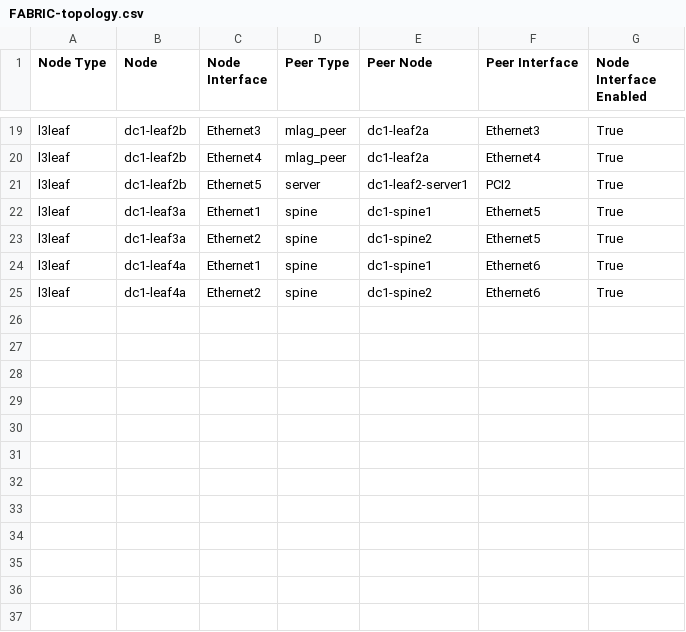
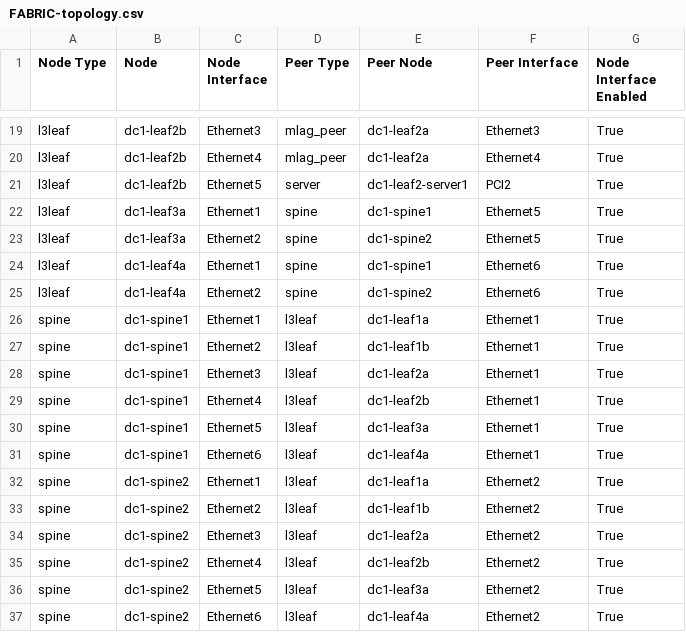
Before and after one commit to jonbov/Ansible, a CSV file: LAB_VV2B_V3_AVD/single-dc-l3ls/documentation/fabric/FABRIC-topology.csv, drawn as a sheet; only a part is shown, gaps mark what is left out; the diff names each change by its address in the sheet, - before the commit and + after, or states it on an @@ line.

```diff
--- a/LAB_VV2B_V3_AVD/single-dc-l3ls/documentation/fabric/FABRIC-topology.csv
+++ b/LAB_VV2B_V3_AVD/single-dc-l3ls/documentation/fabric/FABRIC-topology.csv
+row 26: spine | dc1-spine1 | Ethernet1 | l3leaf | dc1-leaf1a | Ethernet1 | True
+row 27: spine | dc1-spine1 | Ethernet2 | l3leaf | dc1-leaf1b | Ethernet1 | True
+row 28: spine | dc1-spine1 | Ethernet3 | l3leaf | dc1-leaf2a | Ethernet1 | True
+row 29: spine | dc1-spine1 | Ethernet4 | l3leaf | dc1-leaf2b | Ethernet1 | True
+row 30: spine | dc1-spine1 | Ethernet5 | l3leaf | dc1-leaf3a | Ethernet1 | True
+row 31: spine | dc1-spine1 | Ethernet6 | l3leaf | dc1-leaf4a | Ethernet1 | True
+row 32: spine | dc1-spine2 | Ethernet1 | l3leaf | dc1-leaf1a | Ethernet2 | True
+row 33: spine | dc1-spine2 | Ethernet2 | l3leaf | dc1-leaf1b | Ethernet2 | True
+row 34: spine | dc1-spine2 | Ethernet3 | l3leaf | dc1-leaf2a | Ethernet2 | True
+row 35: spine | dc1-spine2 | Ethernet4 | l3leaf | dc1-leaf2b | Ethernet2 | True
+row 36: spine | dc1-spine2 | Ethernet5 | l3leaf | dc1-leaf3a | Ethernet2 | True
+row 37: spine | dc1-spine2 | Ethernet6 | l3leaf | dc1-leaf4a | Ethernet2 | True
```
Also changed, not shown: LAB_VV2B_V3_AVD/single-dc-l3ls/documentation/fabric/FABRIC-p2p-links.csv, 19 other files.
